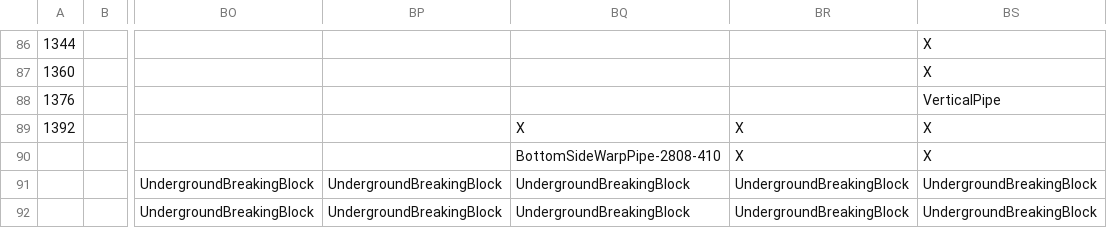
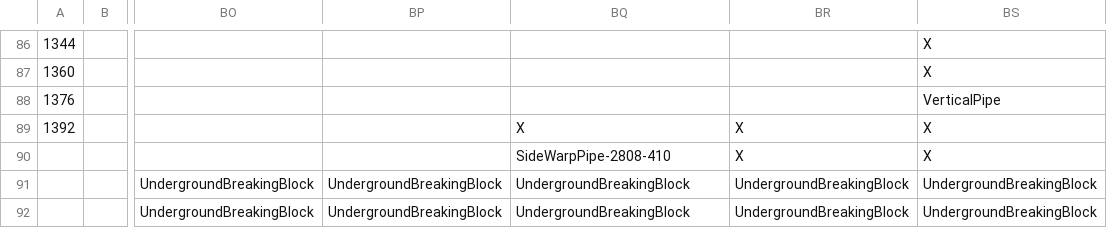
Before and after one commit to Bartholomew-m134/BuckeyeGameEngine, a CSV file: Game/GameContent/Levels/World1-1.csv, drawn as a sheet; only a part is shown, gaps mark what is left out; the diff names each change by its address in the sheet, - before the commit and + after, or states it on an @@ line.

Commit message:
Fixed Pipe and Naming of Pipe

```diff
--- a/Game/GameContent/Levels/World1-1.csv
+++ b/Game/GameContent/Levels/World1-1.csv
-BQ90: BottomSideWarpPipe-2808-410
+BQ90: SideWarpPipe-2808-410
```
Also changed, not shown: 5 other files.
